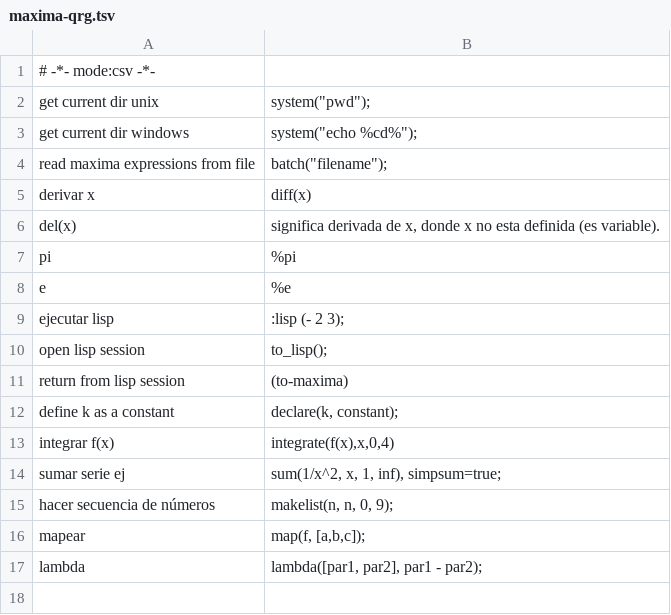
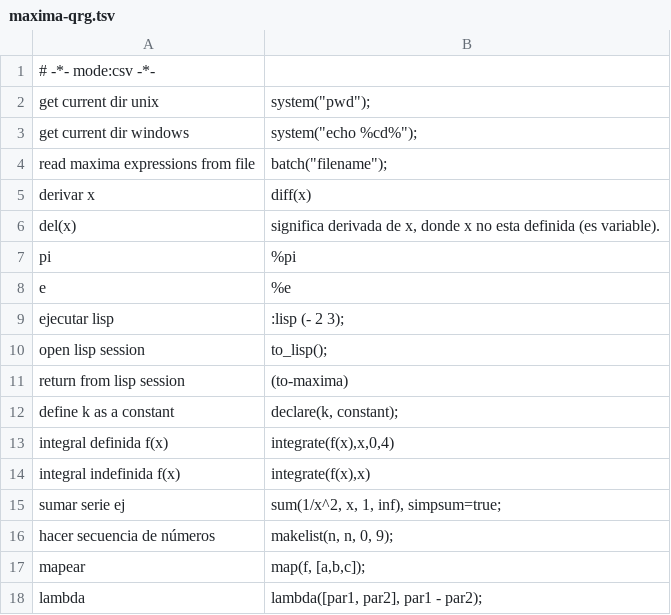
Before and after one commit to n-sm/qrs, a TSV file: maxima/maxima-qrg.tsv, drawn as a sheet.

Commit message:
Updates: maxima, pandoc, rmarkdown

```diff
--- a/maxima/maxima-qrg.tsv
+++ b/maxima/maxima-qrg.tsv
@@ -12,3 +12,4 @@ return from lisp session	(to-maxima)
 define k as a constant	declare(k, constant);
-integrar f(x)	integrate(f(x),x,0,4)
+integral definida f(x)	integrate(f(x),x,0,4)
+integral indefinida f(x)	integrate(f(x),x)
 sumar serie ej	sum(1/x^2, x, 1, inf), simpsum=true;
```
Also changed, not shown: 10 other files.
